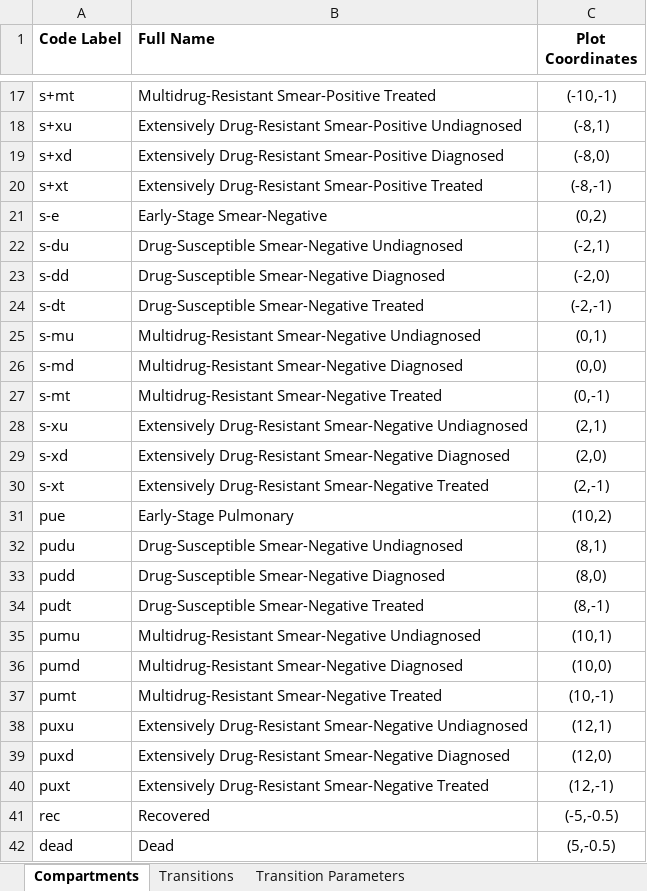
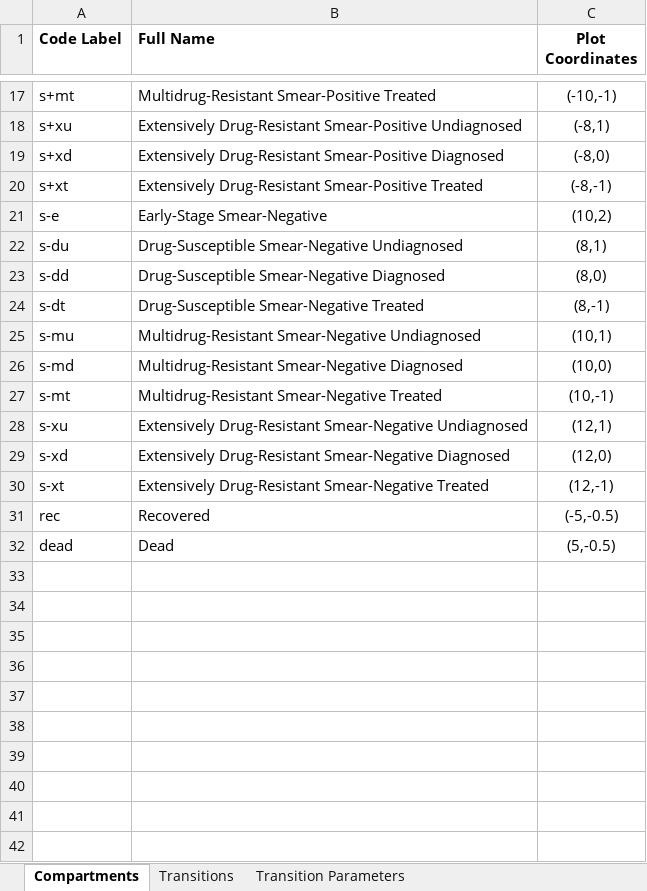
Before and after one commit to optimamodel/optima-tb, an Excel workbook: optima/cascade.xlsx, sheet Compartments, drawn as a sheet; only a part is shown, gaps mark what is left out; values as stored, in another font and other column widths than the file's, no borders; the diff names each change by its address in the sheet, - before the commit and + after, or states it on an @@ line.

```diff
--- a/optima/cascade.xlsx (sheet Compartments)
+++ b/optima/cascade.xlsx (sheet Compartments)
-C21 (Plot Coordinates): (0,2)
+C21 (Plot Coordinates): (10,2)
-C22 (Plot Coordinates): (-2,1)
+C22 (Plot Coordinates): (8,1)
-C23 (Plot Coordinates): (-2,0)
+C23 (Plot Coordinates): (8,0)
-C24 (Plot Coordinates): (-2,-1)
+C24 (Plot Coordinates): (8,-1)
-C25 (Plot Coordinates): (0,1)
+C25 (Plot Coordinates): (10,1)
-C26 (Plot Coordinates): (0,0)
+C26 (Plot Coordinates): (10,0)
-C27 (Plot Coordinates): (0,-1)
+C27 (Plot Coordinates): (10,-1)
-C28 (Plot Coordinates): (2,1)
+C28 (Plot Coordinates): (12,1)
-C29 (Plot Coordinates): (2,0)
+C29 (Plot Coordinates): (12,0)
-C30 (Plot Coordinates): (2,-1)
+C30 (Plot Coordinates): (12,-1)
-row 31: pue | Early-Stage Pulmonary | (10,2)
-row 32: pudu | Drug-Susceptible Smear-Negative Undiagnosed | (8,1)
-row 33: pudd | Drug-Susceptible Smear-Negative Diagnosed | (8,0)
-row 34: pudt | Drug-Susceptible Smear-Negative Treated | (8,-1)
-row 35: pumu | Multidrug-Resistant Smear-Negative Undiagnosed | (10,1)
-row 36: pumd | Multidrug-Resistant Smear-Negative Diagnosed | (10,0)
-row 37: pumt | Multidrug-Resistant Smear-Negative Treated | (10,-1)
-row 38: puxu | Extensively Drug-Resistant Smear-Negative Undiagnosed | (12,1)
-row 39: puxd | Extensively Drug-Resistant Smear-Negative Diagnosed | (12,0)
-row 40: puxt | Extensively Drug-Resistant Smear-Negative Treated | (12,-1)
```
Also changed, not shown: sheet Transition Parameters, sheet Transitions, 1 other file.
